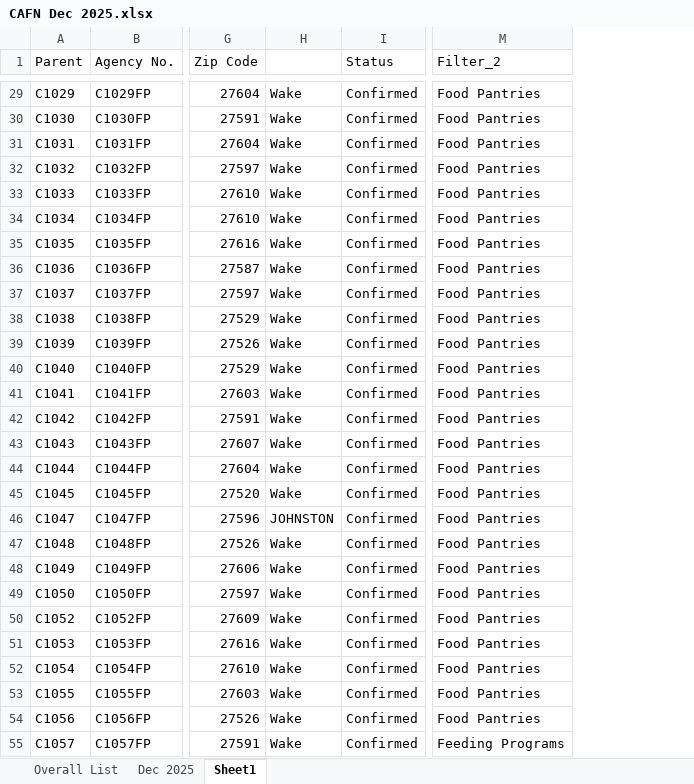
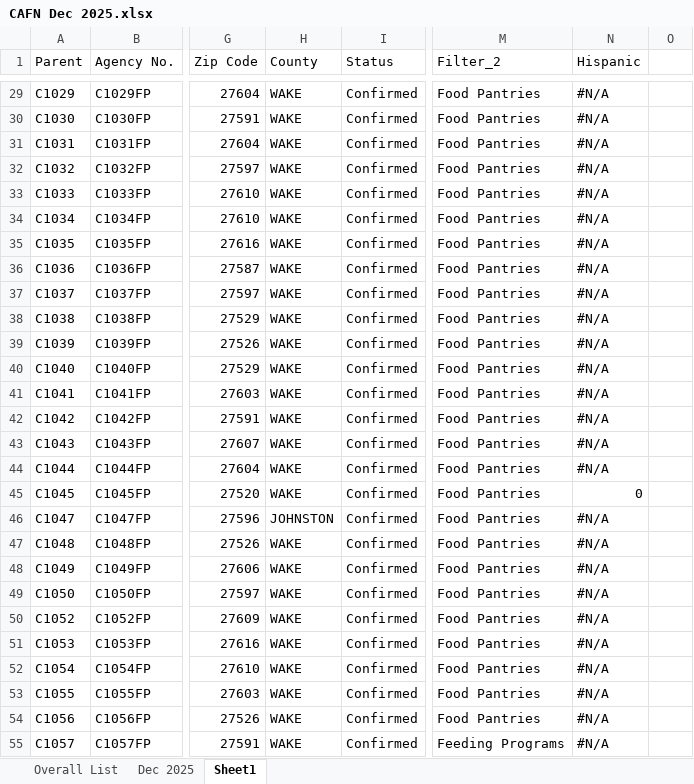
Before and after one commit to rashik24/CAFN_Nov, an Excel workbook: CAFN Dec 2025.xlsx, sheet Sheet1, drawn as a sheet; only a part is shown, gaps mark what is left out; values as stored, in another font and other column widths than the file's, no cell formats; conditional formats not drawn; the diff covers the shown part only; the diff names each change by its address in the sheet, - before the commit and + after, or states it on an @@ line.

```diff
--- a/CAFN Dec 2025.xlsx (sheet Sheet1)
+++ b/CAFN Dec 2025.xlsx (sheet Sheet1)
+column N (Hispanic), rows 29-55: #N/A | #N/A | #N/A | #N/A | #N/A | #N/A | #N/A | #N/A | #N/A | #N/A | #N/A | #N/A | #N/A | #N/A | #N/A | #N/A | 0 | #N/A | #N/A | #N/A | #N/A | #N/A | #N/A | #N/A | #N/A | #N/A | #N/A
+column O, empty
-H1: (empty)
+H1: County
-H29:H45 (County): Wake
+H29:H45 (County): WAKE
-H47:H55 (County): Wake
+H47:H55 (County): WAKE
```
Also changed, not shown: other rows of this sheet, cell formats, formulas that keep their value.
